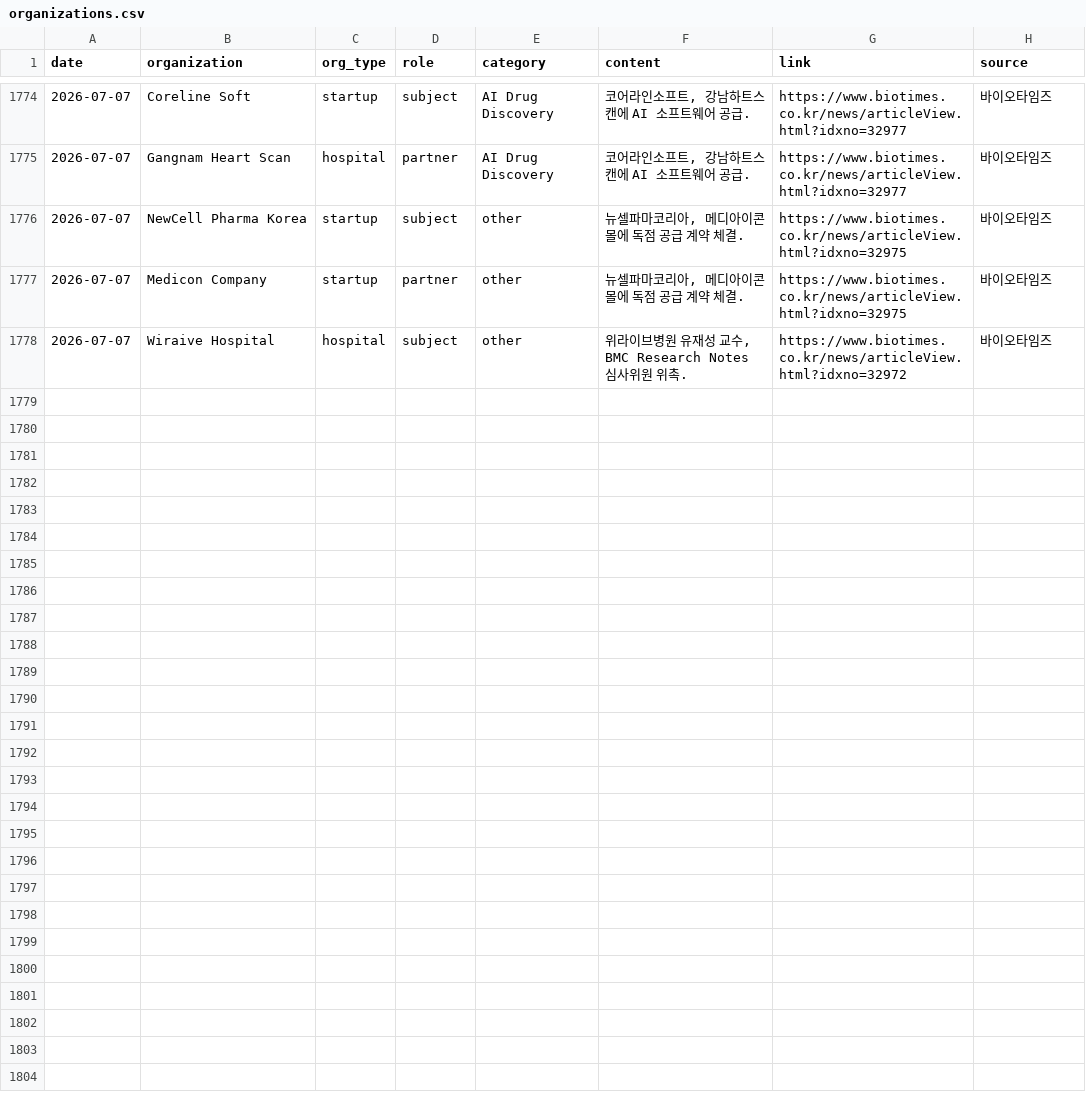
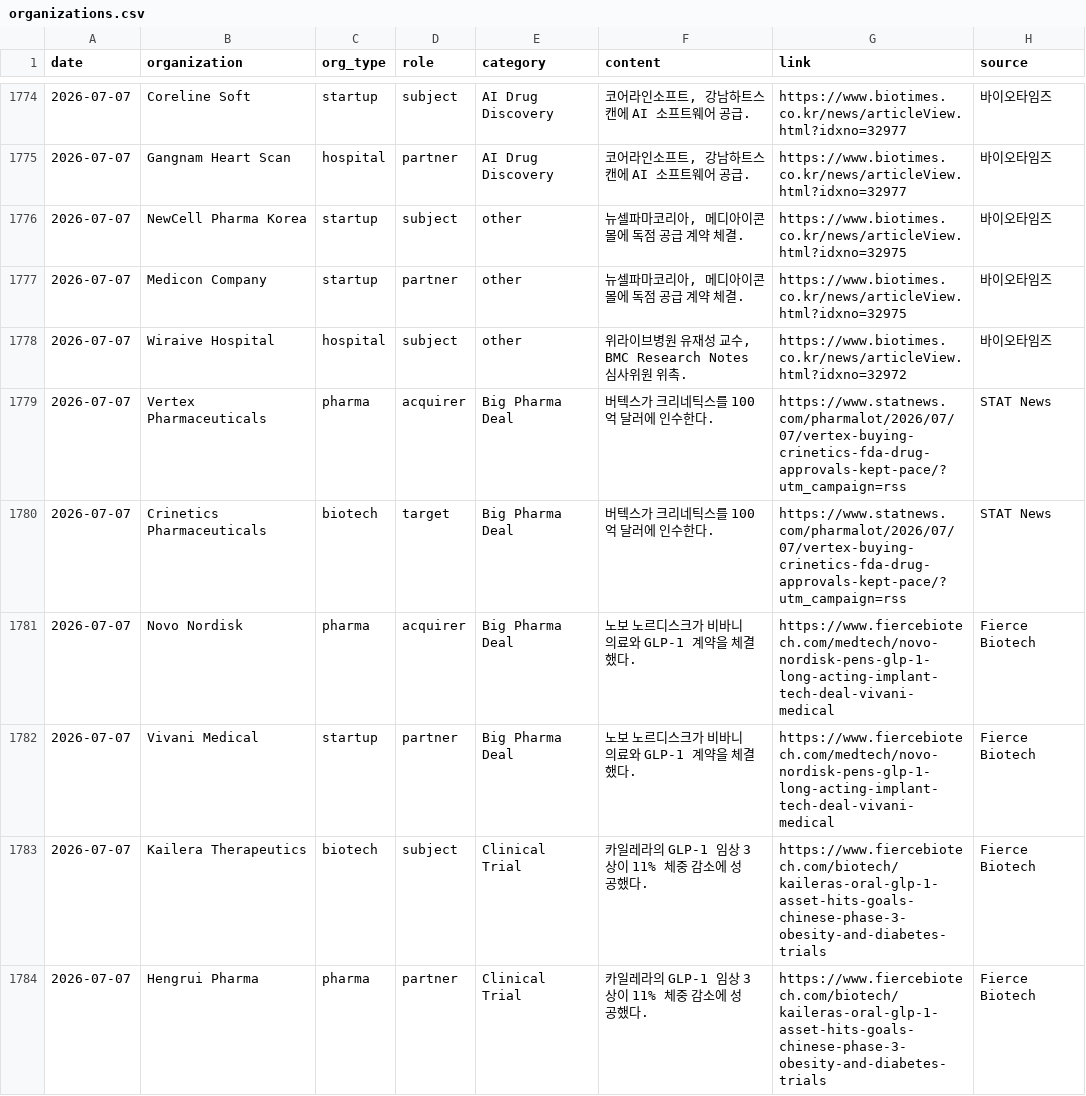
Before and after one commit to minsung1013/pharma_news, a CSV file: data/organizations.csv, drawn as a sheet; only a part is shown, gaps mark what is left out; the diff names each change by its address in the sheet, - before the commit and + after, or states it on an @@ line.

```diff
--- a/data/organizations.csv
+++ b/data/organizations.csv
+row 1779: 2026-07-07 | Vertex Pharmaceuticals | pharma | acquirer | Big Pharma Deal | 버텍스가 크리네틱스를 100억 달러에 인수한다. | https://www.statnews.com/pharmalot/2026/07/07/vertex-buying-crinetics-fda-drug-approvals-kept-pace/?utm_campaign=rss | STAT News
+row 1780: 2026-07-07 | Crinetics Pharmaceuticals | biotech | target | Big Pharma Deal | 버텍스가 크리네틱스를 100억 달러에 인수한다. | https://www.statnews.com/pharmalot/2026/07/07/vertex-buying-crinetics-fda-drug-approvals-kept-pace/?utm_campaign=rss | STAT News
+row 1781: 2026-07-07 | Novo Nordisk | pharma | acquirer | Big Pharma Deal | 노보 노르디스크가 비바니 의료와 GLP-1 계약을 체결했다. | https://www.fiercebiotech.com/medtech/novo-nordisk-pens-glp-1-long-acting-implant-tech-deal-vivani-medical | Fierce Biotech
+row 1782: 2026-07-07 | Vivani Medical | startup | partner | Big Pharma Deal | 노보 노르디스크가 비바니 의료와 GLP-1 계약을 체결했다. | https://www.fiercebiotech.com/medtech/novo-nordisk-pens-glp-1-long-acting-implant-tech-deal-vivani-medical | Fierce Biotech
+row 1783: 2026-07-07 | Kailera Therapeutics | biotech | subject | Clinical Trial | 카일레라의 GLP-1 임상 3상이 11% 체중 감소에 성공했다. | https://www.fiercebiotech.com/biotech/kaileras-oral-glp-1-asset-hits-goals-chinese-phase-3-obesity-and-diabetes-trials | Fierce Biotech
+row 1784: 2026-07-07 | Hengrui Pharma | pharma | partner | Clinical Trial | 카일레라의 GLP-1 임상 3상이 11% 체중 감소에 성공했다. | https://www.fiercebiotech.com/biotech/kaileras-oral-glp-1-asset-hits-goals-chinese-phase-3-obesity-and-diabetes-trials | Fierce Biotech
```
Also changed, not shown: 3 other files.
